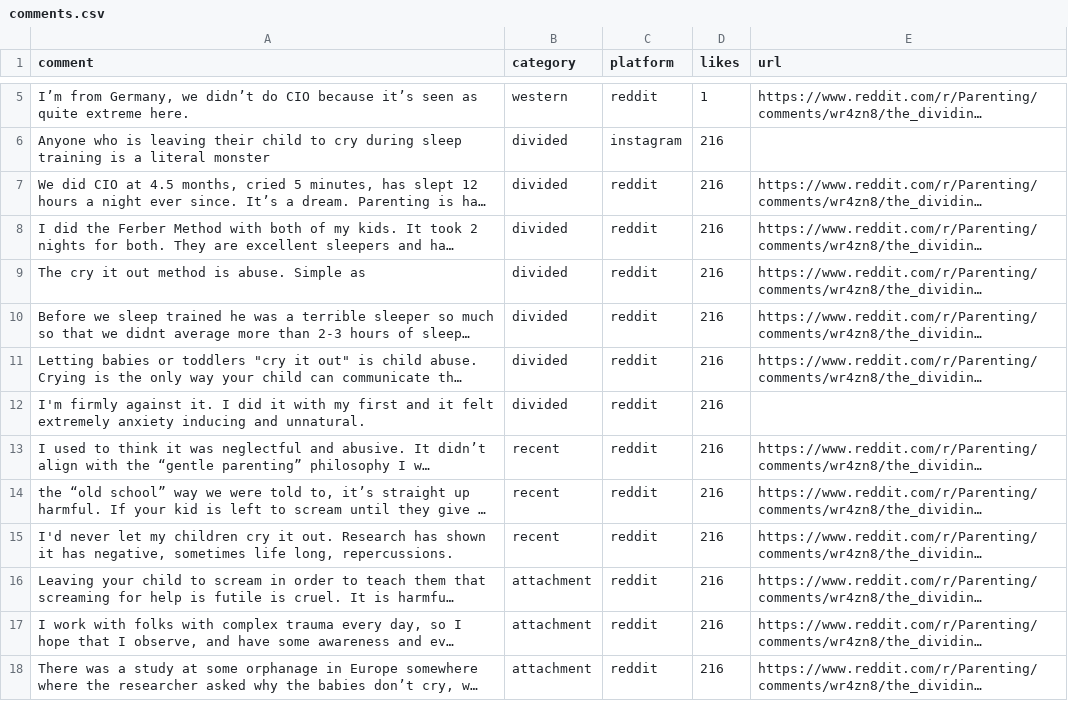
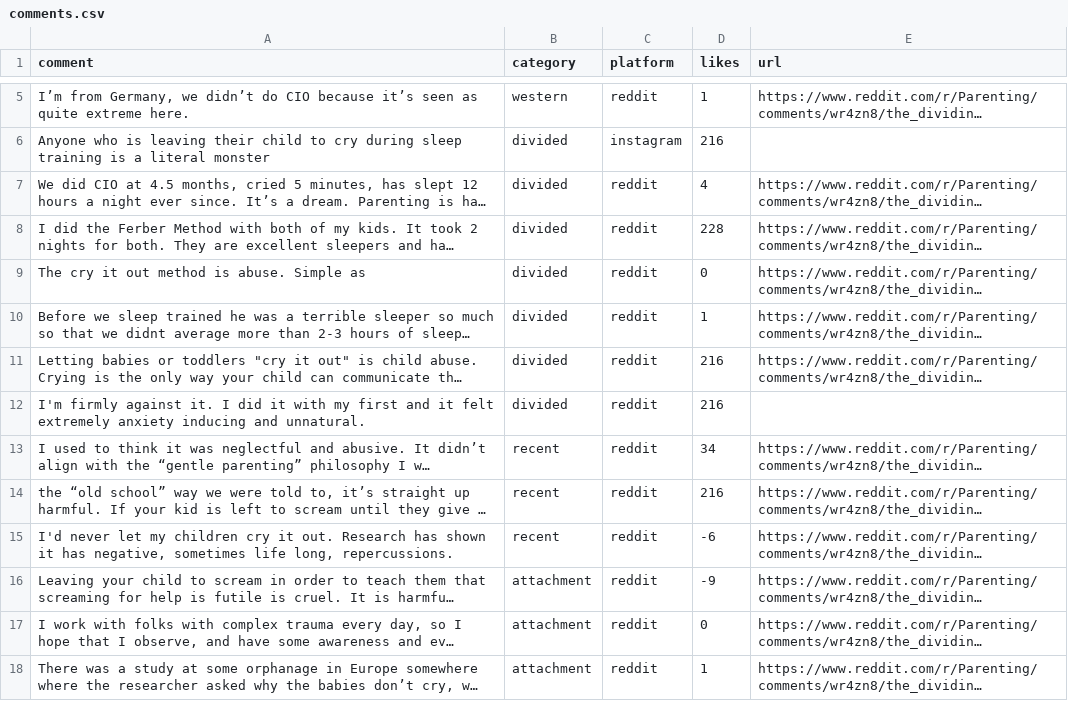
Before and after one commit to the-pudding/sleep-training, a CSV file: src/data/comments.csv, drawn as a sheet; only a part is shown, gaps mark what is left out; long unchanged cells end in …; the diff covers the shown part only; the diff names each change by its address in the sheet, - before the commit and + after, or states it on an @@ line.

```diff
--- a/src/data/comments.csv
+++ b/src/data/comments.csv
-D7 (likes): 216
+D7 (likes): 4
-D8 (likes): 216
+D8 (likes): 228
-D9 (likes): 216
+D9 (likes): 0
-D10 (likes): 216
+D10 (likes): 1
-D13 (likes): 216
+D13 (likes): 34
-D15 (likes): 216
+D15 (likes): -6
-D16 (likes): 216
+D16 (likes): -9
-D17 (likes): 216
+D17 (likes): 0
-D18 (likes): 216
+D18 (likes): 1
```
Also changed, not shown: 10 edited cells elsewhere in this file, src/data/studies.csv, 7 other files.
